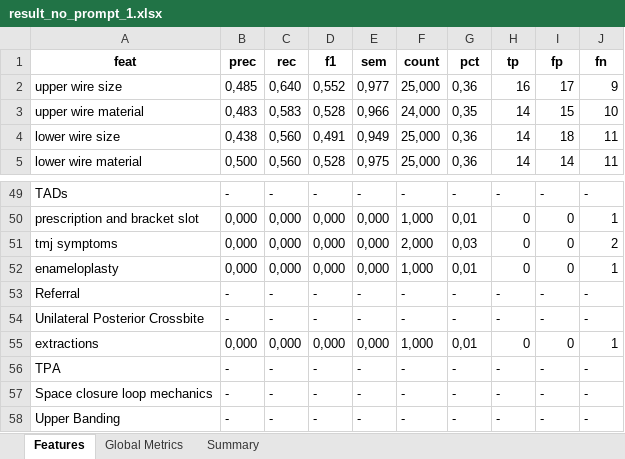
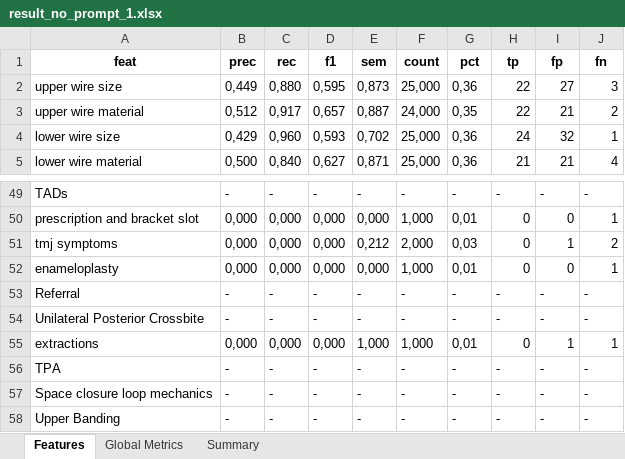
Before and after one commit to Paul-dumont/Medical-LLM-FineTuning, an Excel workbook: data/5_results/no_prompt/result_no_prompt_1.xlsx, sheet Features, drawn as a sheet; only a part is shown, gaps mark what is left out; values as stored, in another font and other column widths than the file's, no borders; the diff covers the shown part only; the diff names each change by its address in the sheet, - before the commit and + after, or states it on an @@ line.

```diff
--- a/data/5_results/no_prompt/result_no_prompt_1.xlsx (sheet Features)
+++ b/data/5_results/no_prompt/result_no_prompt_1.xlsx (sheet Features)
-B2 (prec): 0,485
+B2 (prec): 0,449
-C2 (rec): 0,640
+C2 (rec): 0,880
-D2 (f1): 0,552
+D2 (f1): 0,595
-E2 (sem): 0,977
+E2 (sem): 0,873
-H2 (tp): 16
+H2 (tp): 22
-I2 (fp): 17
+I2 (fp): 27
-J2 (fn): 9
+J2 (fn): 3
-B3 (prec): 0,483
+B3 (prec): 0,512
-C3 (rec): 0,583
+C3 (rec): 0,917
-D3 (f1): 0,528
+D3 (f1): 0,657
-E3 (sem): 0,966
+E3 (sem): 0,887
-H3 (tp): 14
+H3 (tp): 22
-I3 (fp): 15
+I3 (fp): 21
-J3 (fn): 10
+J3 (fn): 2
-B4 (prec): 0,438
+B4 (prec): 0,429
-C4 (rec): 0,560
+C4 (rec): 0,960
-D4 (f1): 0,491
+D4 (f1): 0,593
-E4 (sem): 0,949
+E4 (sem): 0,702
-H4 (tp): 14
+H4 (tp): 24
-I4 (fp): 18
+I4 (fp): 32
-J4 (fn): 11
+J4 (fn): 1
-C5 (rec): 0,560
+C5 (rec): 0,840
-D5 (f1): 0,528
+D5 (f1): 0,627
-E5 (sem): 0,975
+E5 (sem): 0,871
-H5 (tp): 14
+H5 (tp): 21
-I5 (fp): 14
+I5 (fp): 21
-J5 (fn): 11
+J5 (fn): 4
-E51 (sem): 0,000
+E51 (sem): 0,212
-I51 (fp): 0
+I51 (fp): 1
-E55 (sem): 0,000
+E55 (sem): 1,000
-I55 (fp): 0
+I55 (fp): 1
```
Also changed, not shown: 1 added row, 1 removed row and 216 edited cells elsewhere in this sheet, sheet Global Metrics, sheet Summary, data/5_results/no_prompt/result_no_prompt_2.xlsx, data/5_results/no_prompt/result_no_prompt_3.xlsx, 9 other files.
